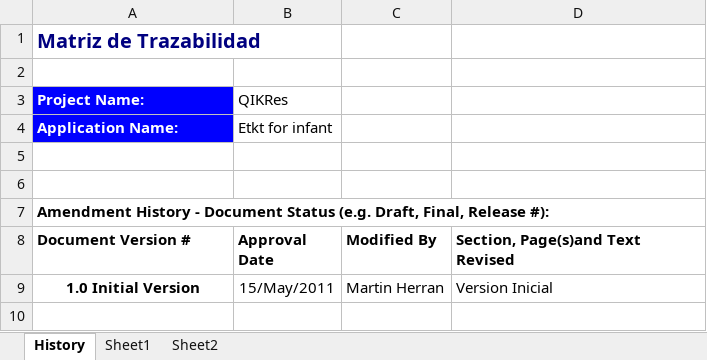
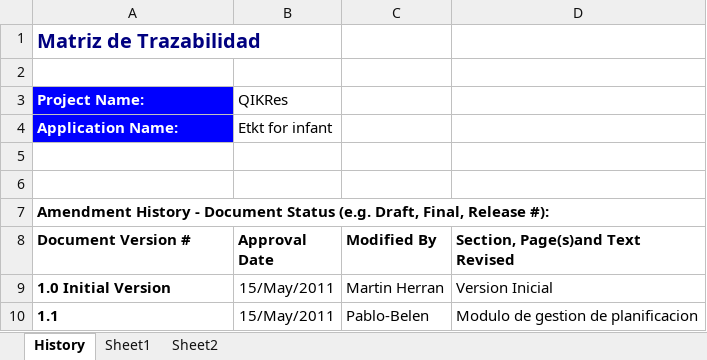
Before and after one commit to martinherr3/blpm, an Excel workbook: Docs/04-Requerimientos/Proyecto_Final_Status.xlsx, sheet History, drawn as a sheet; values as stored, in another font and other column widths than the file's, no borders; the diff names each change by its address in the sheet, - before the commit and + after, or states it on an @@ line.

```diff
--- a/Docs/04-Requerimientos/Proyecto_Final_Status.xlsx (sheet History)
+++ b/Docs/04-Requerimientos/Proyecto_Final_Status.xlsx (sheet History)
-A9 alignment: center
+A9 alignment: left
+row 10: 1.1 | 15/May/2011 | Pablo-Belen | Modulo de gestion de planificacion
```
Also changed, not shown: sheet Sheet1, Docs/04-Requerimientos/Mapeo usuarios - roles.xlsx.
